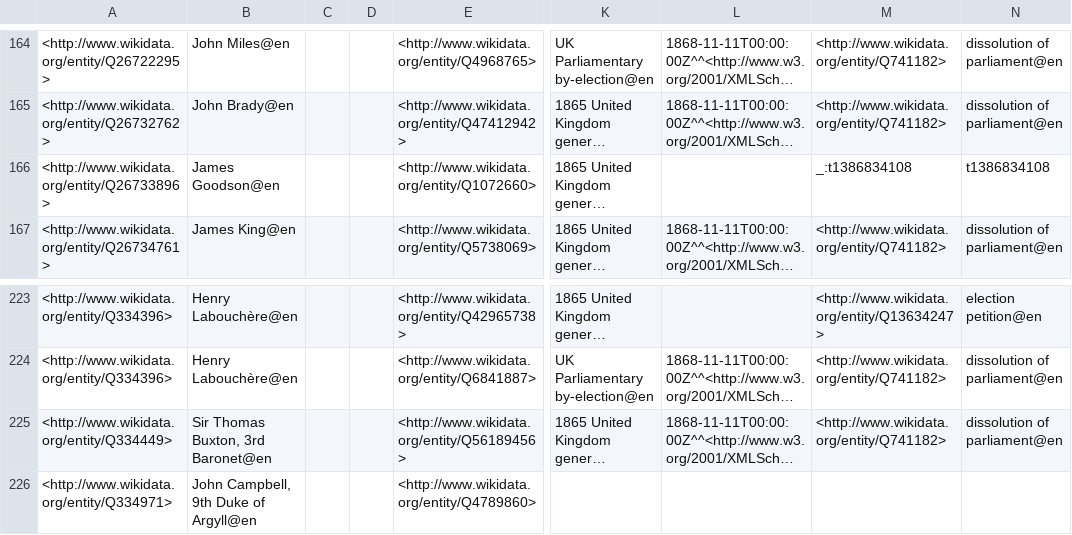
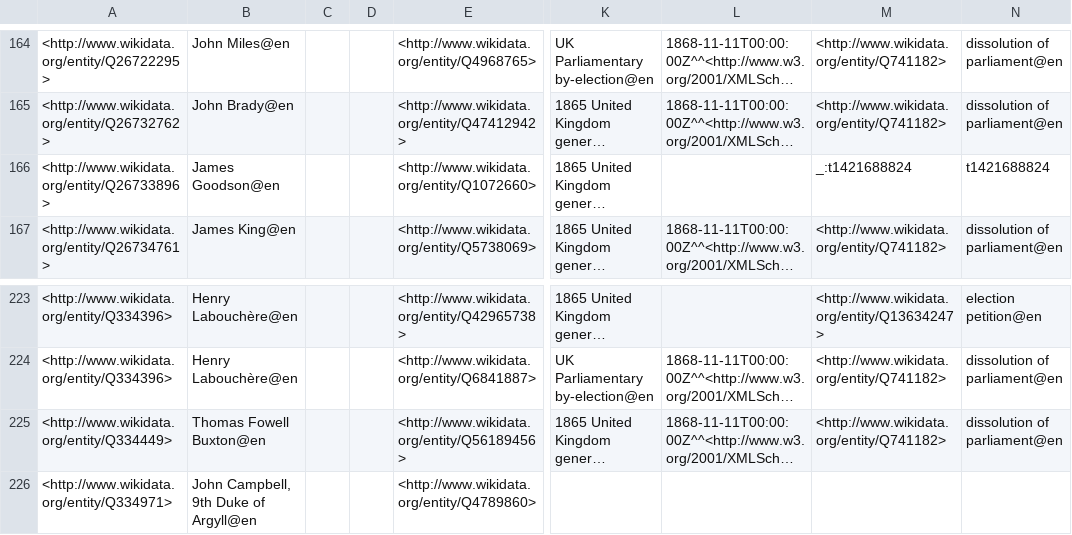
Before and after one commit to generalist/parliament, a TSV file: Q41582559.tsv, drawn as a sheet; only a part is shown, gaps mark what is left out; long unchanged cells end in …; the diff names each change by its address in the sheet, - before the commit and + after, or states it on an @@ line.

```diff
--- a/Q41582559.tsv
+++ b/Q41582559.tsv
-M166: _:t1386834108
+M166: _:t1421688824
-N166: t1386834108
+N166: t1421688824
-B225: Sir Thomas Buxton, 3rd Baronet@en
+B225: Thomas Fowell Buxton@en
```
Also changed, not shown: Q41582546.tsv, Q41582548.tsv, 3 other files.
